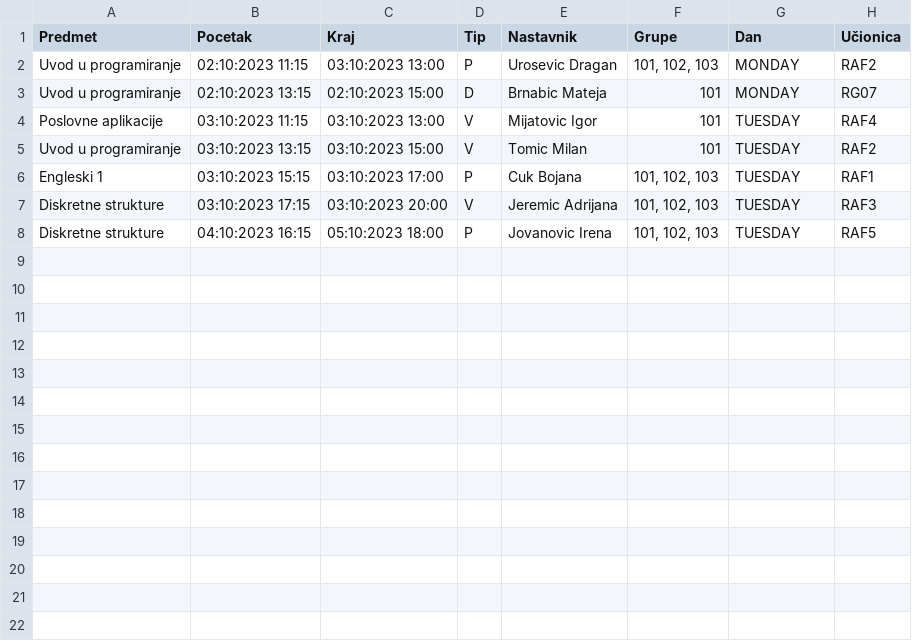
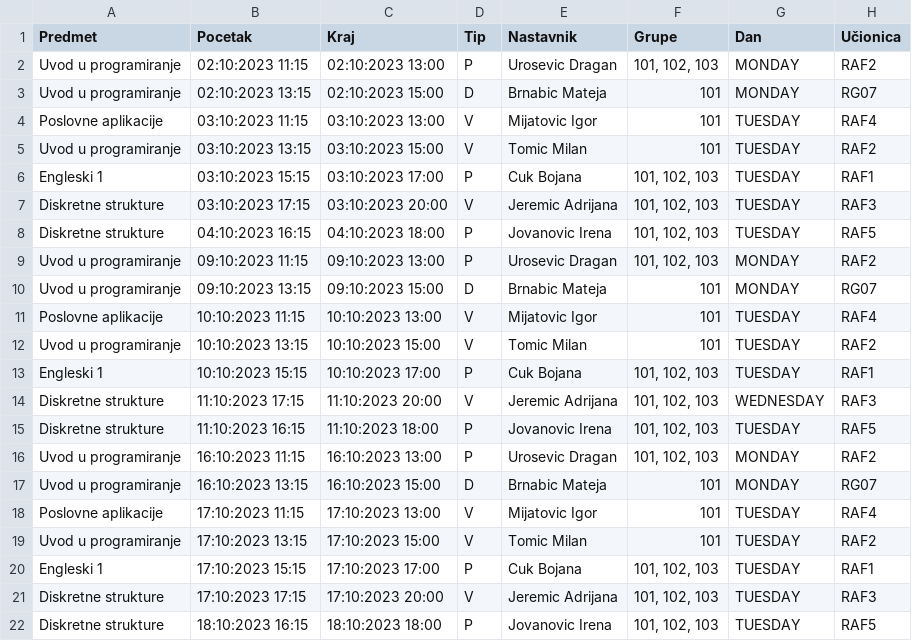
Before and after one commit to asakotic/schedule_training, a CSV file: ScheduleManagementSpecification/src/main/resources/schedule02.csv, drawn as a sheet.

```diff
--- a/ScheduleManagementSpecification/src/main/resources/schedule02.csv
+++ b/ScheduleManagementSpecification/src/main/resources/schedule02.csv
@@ -1,3 +1,3 @@
 "Predmet","Pocetak","Kraj","Tip","Nastavnik","Grupe","Dan","Učionica"
-"Uvod u programiranje","02:10:2023 11:15","03:10:2023 13:00","P","Urosevic Dragan","101, 102, 103","MONDAY","RAF2"
+"Uvod u programiranje","02:10:2023 11:15","02:10:2023 13:00","P","Urosevic Dragan","101, 102, 103","MONDAY","RAF2"
 "Uvod u programiranje","02:10:2023 13:15","02:10:2023 15:00","D","Brnabic Mateja","101","MONDAY","RG07"
@@ -7,2 +7,16 @@
 "Diskretne strukture","03:10:2023 17:15","03:10:2023 20:00","V","Jeremic Adrijana","101, 102, 103","TUESDAY","RAF3"
-"Diskretne strukture","04:10:2023 16:15","05:10:2023 18:00","P","Jovanovic Irena","101, 102, 103","TUESDAY","RAF5"
+"Diskretne strukture","04:10:2023 16:15","04:10:2023 18:00","P","Jovanovic Irena","101, 102, 103","TUESDAY","RAF5"
+"Uvod u programiranje","09:10:2023 11:15","09:10:2023 13:00","P","Urosevic Dragan","101, 102, 103","MONDAY","RAF2"
+"Uvod u programiranje","09:10:2023 13:15","09:10:2023 15:00","D","Brnabic Mateja","101","MONDAY","RG07"
+"Poslovne aplikacije","10:10:2023 11:15","10:10:2023 13:00","V","Mijatovic Igor","101","TUESDAY","RAF4"
+"Uvod u programiranje","10:10:2023 13:15","10:10:2023 15:00","V","Tomic Milan","101","TUESDAY","RAF2"
+"Engleski 1","10:10:2023 15:15","10:10:2023 17:00","P","Cuk Bojana","101, 102, 103","TUESDAY","RAF1"
+"Diskretne strukture","11:10:2023 17:15","11:10:2023 20:00","V","Jeremic Adrijana","101, 102, 103","WEDNESDAY","RAF3"
+"Diskretne strukture","11:10:2023 16:15","11:10:2023 18:00","P","Jovanovic Irena","101, 102, 103","TUESDAY","RAF5"
+"Uvod u programiranje","16:10:2023 11:15","16:10:2023 13:00","P","Urosevic Dragan","101, 102, 103","MONDAY","RAF2"
+"Uvod u programiranje","16:10:2023 13:15","16:10:2023 15:00","D","Brnabic Mateja","101","MONDAY","RG07"
+"Poslovne aplikacije","17:10:2023 11:15","17:10:2023 13:00","V","Mijatovic Igor","101","TUESDAY","RAF4"
+"Uvod u programiranje","17:10:2023 13:15","17:10:2023 15:00","V","Tomic Milan","101","TUESDAY","RAF2"
+"Engleski 1","17:10:2023 15:15","17:10:2023 17:00","P","Cuk Bojana","101, 102, 103","TUESDAY","RAF1"
+"Diskretne strukture","17:10:2023 17:15","17:10:2023 20:00","V","Jeremic Adrijana","101, 102, 103","TUESDAY","RAF3"
+"Diskretne strukture","18:10:2023 16:15","18:10:2023 18:00","P","Jovanovic Irena","101, 102, 103","TUESDAY","RAF5"
```
Also changed, not shown: 4 other files.
